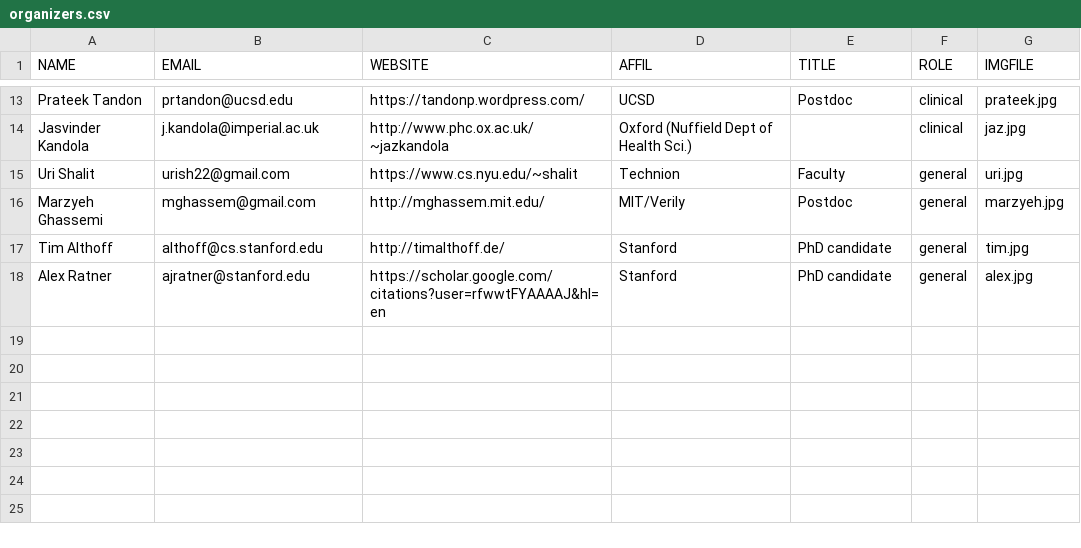
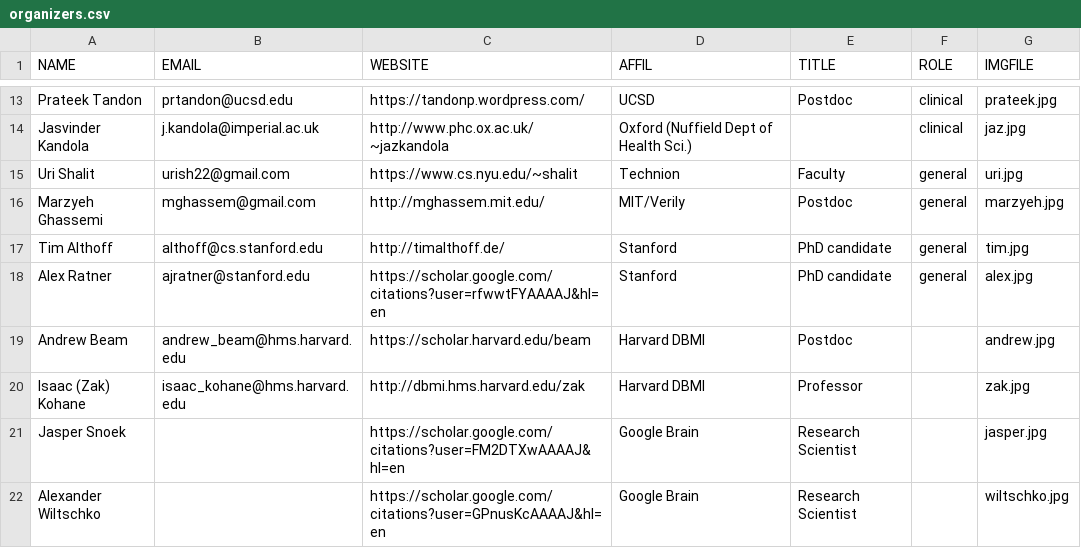
Before and after one commit to ml4health/ml4health.github.io, a CSV file: 2017_content/organizer_data/organizers.csv, drawn as a sheet; only a part is shown, gaps mark what is left out; the diff names each change by its address in the sheet, - before the commit and + after, or states it on an @@ line.

Commit message:
ENH updated organizers, cfp, front page

```diff
--- a/2017_content/organizer_data/organizers.csv
+++ b/2017_content/organizer_data/organizers.csv
+row 19: Andrew Beam | andrew_beam@hms.harvard.edu | https://scholar.harvard.edu/beam | Harvard DBMI | Postdoc |  | andrew.jpg
+row 20: Isaac (Zak) Kohane | isaac_kohane@hms.harvard.edu | http://dbmi.hms.harvard.edu/zak | Harvard DBMI | Professor |  | zak.jpg
+row 21: Jasper Snoek |  | https://scholar.google.com/citations?user=FM2DTXwAAAAJ&hl=en | Google Brain | Research Scientist |  | jasper.jpg
+row 22: Alexander Wiltschko |  | https://scholar.google.com/citations?user=GPnusKcAAAAJ&hl=en | Google Brain | Research Scientist |  | wiltschko.jpg
```
Also changed, not shown: 27 other files.
